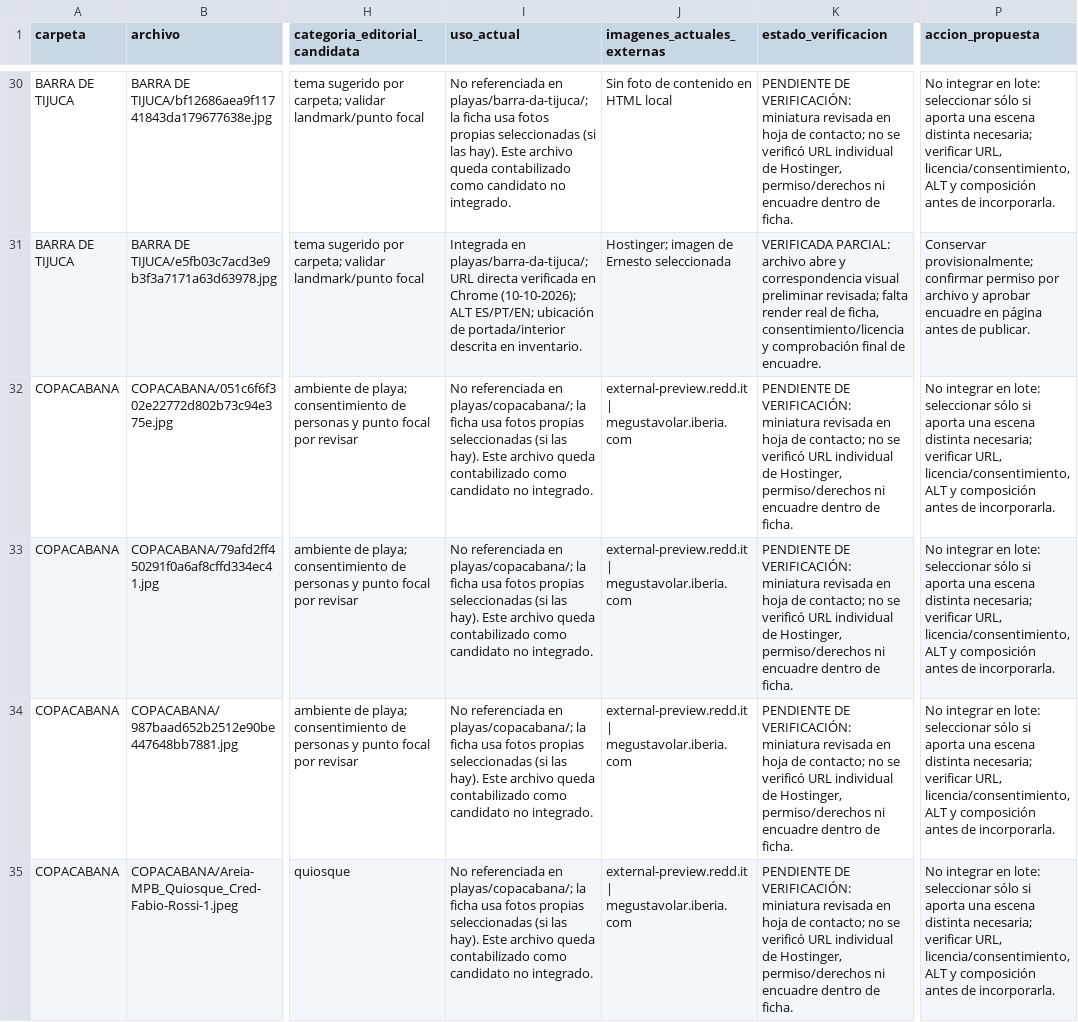
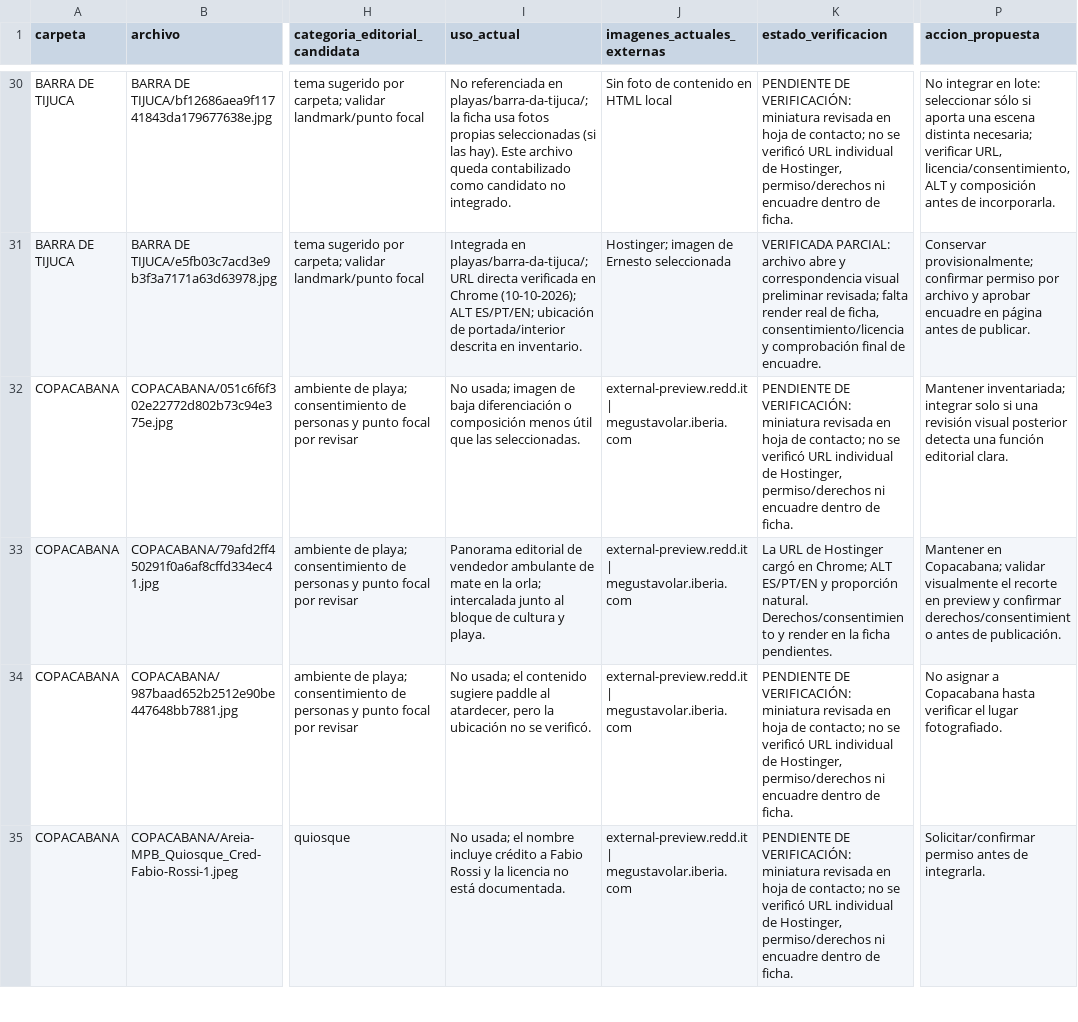
Before and after one commit to lacasadelsushirg-pixel/ernestinho-v2, a CSV file: docs/PLAYAS_FOTOS_MAPEO.csv, drawn as a sheet; only a part is shown, gaps mark what is left out; the diff covers the shown part only; the diff names each change by its address in the sheet, - before the commit and + after, or states it on an @@ line.

```diff
--- a/docs/PLAYAS_FOTOS_MAPEO.csv
+++ b/docs/PLAYAS_FOTOS_MAPEO.csv
-I32 (uso_actual): No referenciada en playas/copacabana/; la ficha usa fotos propias seleccionadas (si las hay). Este archivo queda contabilizado como candidato no integrado.
+I32 (uso_actual): No usada; imagen de baja diferenciación o composición menos útil que las seleccionadas.
-P32 (accion_propuesta): No integrar en lote: seleccionar sólo si aporta una escena distinta necesaria; verificar URL, licencia/consentimiento, ALT y composición antes de incorporarla.
+P32 (accion_propuesta): Mantener inventariada; integrar solo si una revisión visual posterior detecta una función editorial clara.
-I33 (uso_actual): No referenciada en playas/copacabana/; la ficha usa fotos propias seleccionadas (si las hay). Este archivo queda contabilizado como candidato no integrado.
+I33 (uso_actual): Panorama editorial de vendedor ambulante de mate en la orla; intercalada junto al bloque de cultura y playa.
-K33 (estado_verificacion): PENDIENTE DE VERIFICACIÓN: miniatura revisada en hoja de contacto; no se verificó URL individual de Hostinger, permiso/derechos ni encuadre dentro de ficha.
+K33 (estado_verificacion): La URL de Hostinger cargó en Chrome; ALT ES/PT/EN y proporción natural. Derechos/consentimiento y render en la ficha pendientes.
-P33 (accion_propuesta): No integrar en lote: seleccionar sólo si aporta una escena distinta necesaria; verificar URL, licencia/consentimiento, ALT y composición antes de incorporarla.
+P33 (accion_propuesta): Mantener en Copacabana; validar visualmente el recorte en preview y confirmar derechos/consentimiento antes de publicación.
-I34 (uso_actual): No referenciada en playas/copacabana/; la ficha usa fotos propias seleccionadas (si las hay). Este archivo queda contabilizado como candidato no integrado.
+I34 (uso_actual): No usada; el contenido sugiere paddle al atardecer, pero la ubicación no se verificó.
-P34 (accion_propuesta): No integrar en lote: seleccionar sólo si aporta una escena distinta necesaria; verificar URL, licencia/consentimiento, ALT y composición antes de incorporarla.
+P34 (accion_propuesta): No asignar a Copacabana hasta verificar el lugar fotografiado.
-I35 (uso_actual): No referenciada en playas/copacabana/; la ficha usa fotos propias seleccionadas (si las hay). Este archivo queda contabilizado como candidato no integrado.
+I35 (uso_actual): No usada; el nombre incluye crédito a Fabio Rossi y la licencia no está documentada.
-P35 (accion_propuesta): No integrar en lote: seleccionar sólo si aporta una escena distinta necesaria; verificar URL, licencia/consentimiento, ALT y composición antes de incorporarla.
+P35 (accion_propuesta): Solicitar/confirmar permiso antes de integrarla.
```
Also changed, not shown: 1 added row and 23 edited cells elsewhere in this file, 32 other files.
